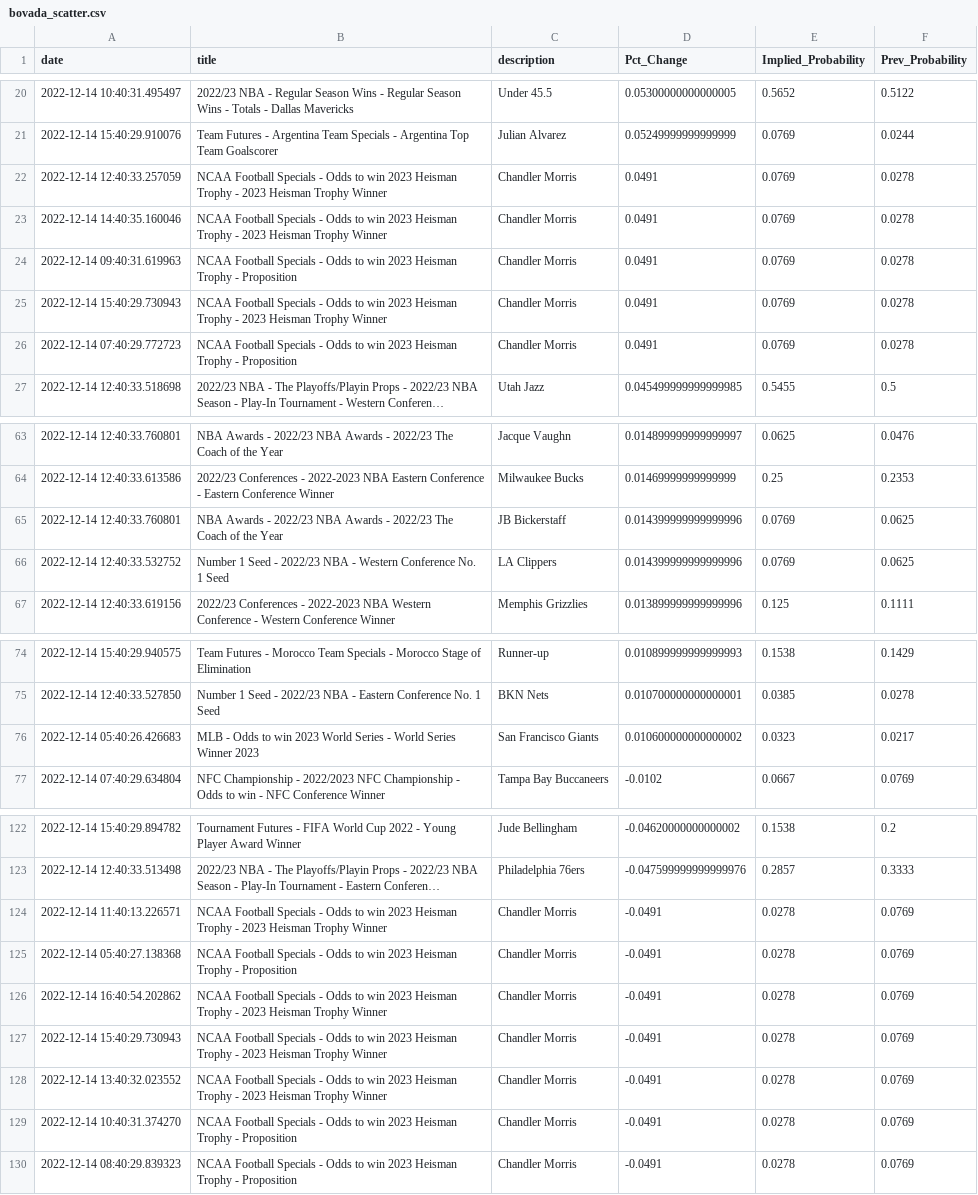
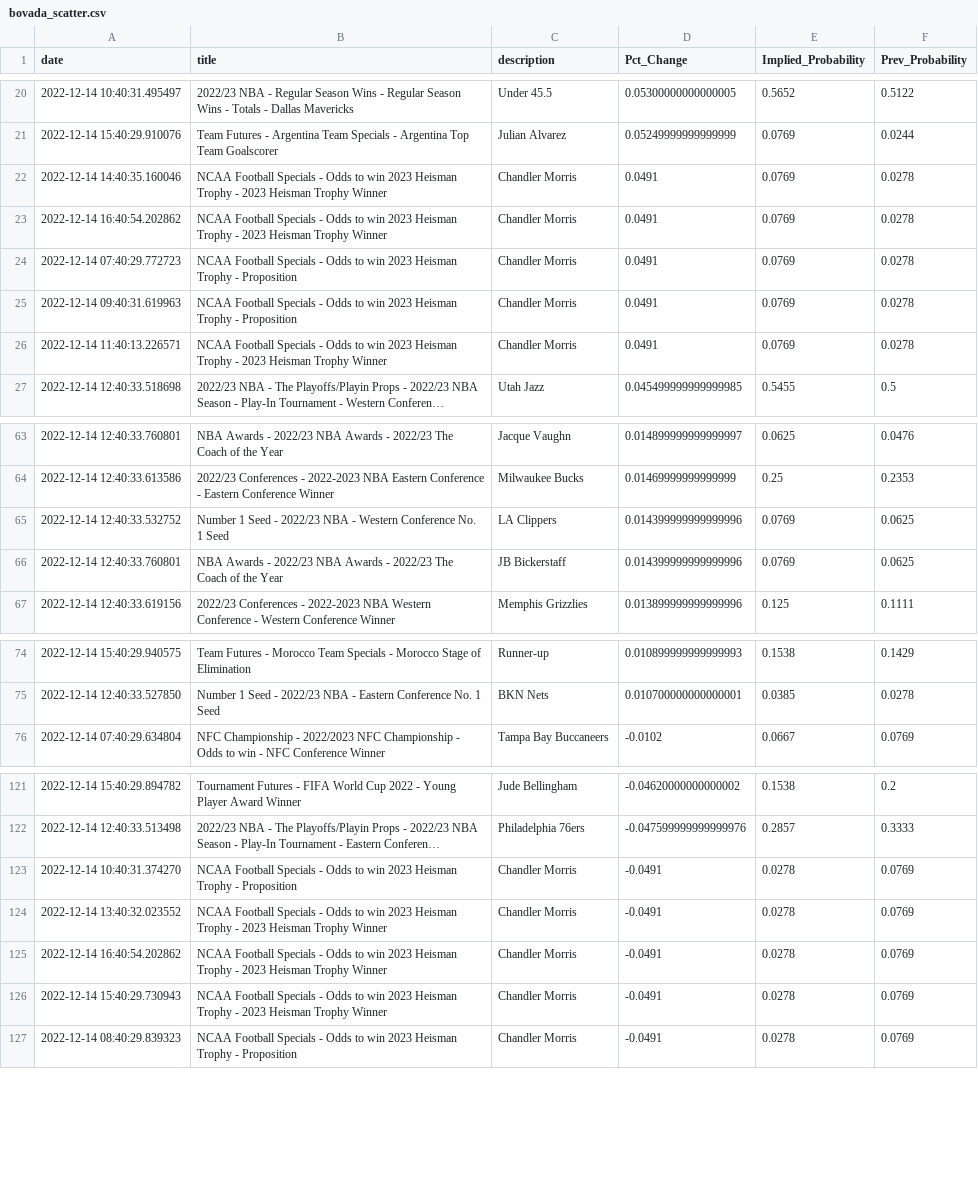
Before and after one commit to aaroncolesmith/bovada_data, a CSV file: bovada_scatter.csv, drawn as a sheet; only a part is shown, gaps mark what is left out; long unchanged cells end in …; removed rows and columns are numbered as before the commit, all else as after; the diff covers the shown part only; the diff names each change by its address in the sheet, - before the commit and + after, or states it on an @@ line.

```diff
--- a/bovada_scatter.csv
+++ b/bovada_scatter.csv
-row 22: 2022-12-14 12:40:33.257059 | NCAA Football Specials - Odds to win 2023 Heisman Trophy - 2023 Heisman Trophy Winner | Chandler Morris | 0.0491 | 0.0769 | 0.0278
+row 23: 2022-12-14 16:40:54.202862 | NCAA Football Specials - Odds to win 2023 Heisman Trophy - 2023 Heisman Trophy Winner | Chandler Morris | 0.0491 | 0.0769 | 0.0278
@@ row 26 moved to row 24: 2022-12-14 07:40:29.772723 @@
-A26 (date): 2022-12-14 15:40:29.730943
+A26 (date): 2022-12-14 11:40:13.226571
@@ row 66 moved to row 65: 2022-12-14 12:40:33.532752 @@
-row 76: 2022-12-14 05:40:26.426683 | MLB - Odds to win 2023 World Series - World Series Winner 2023 | San Francisco Giants | 0.010600000000000002 | 0.0323 | 0.0217
-A123 (date): 2022-12-14 11:40:13.226571
+A123 (date): 2022-12-14 10:40:31.374270
-B123 (title): …Trophy - 2023 Heisman Trophy Winner
+B123 (title): …Trophy - Proposition
-A124 (date): 2022-12-14 05:40:27.138368
+A124 (date): 2022-12-14 13:40:32.023552
-B124 (title): …Trophy - Proposition
+B124 (title): …Trophy - 2023 Heisman Trophy Winner
-row 128: 2022-12-14 13:40:32.023552 | NCAA Football Specials - Odds to win 2023 Heisman Trophy - 2023 Heisman Trophy Winner | Chandler Morris | -0.0491 | 0.0278 | 0.0769
-row 129: 2022-12-14 10:40:31.374270 | NCAA Football Specials - Odds to win 2023 Heisman Trophy - Proposition | Chandler Morris | -0.0491 | 0.0278 | 0.0769
```
Also changed, not shown: 7 moved rows elsewhere in this file, 1 other file.
